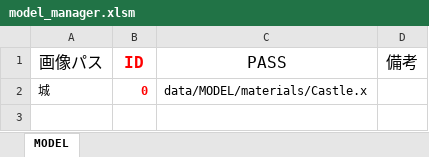
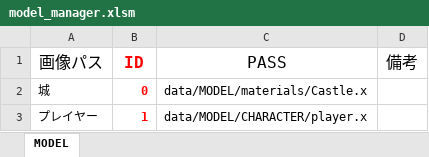
Before and after one commit to Nishin3614/ClimbBuys, an Excel workbook: Graduate_CLIMBGUYS/data/LOAD/MODEL/model_manager.xlsm, sheet MODEL, drawn as a sheet; values as stored, in another font and other column widths than the file's, no borders; charts and pictures not drawn; the diff names each change by its address in the sheet, - before the commit and + after, or states it on an @@ line.

Commit message:
プレイヤーを追加しました

```diff
--- a/Graduate_CLIMBGUYS/data/LOAD/MODEL/model_manager.xlsm (sheet MODEL)
+++ b/Graduate_CLIMBGUYS/data/LOAD/MODEL/model_manager.xlsm (sheet MODEL)
+row 3: プレイヤー | 1 | data/MODEL/CHARACTER/player.x
```
Also changed, not shown: 3 other files.
